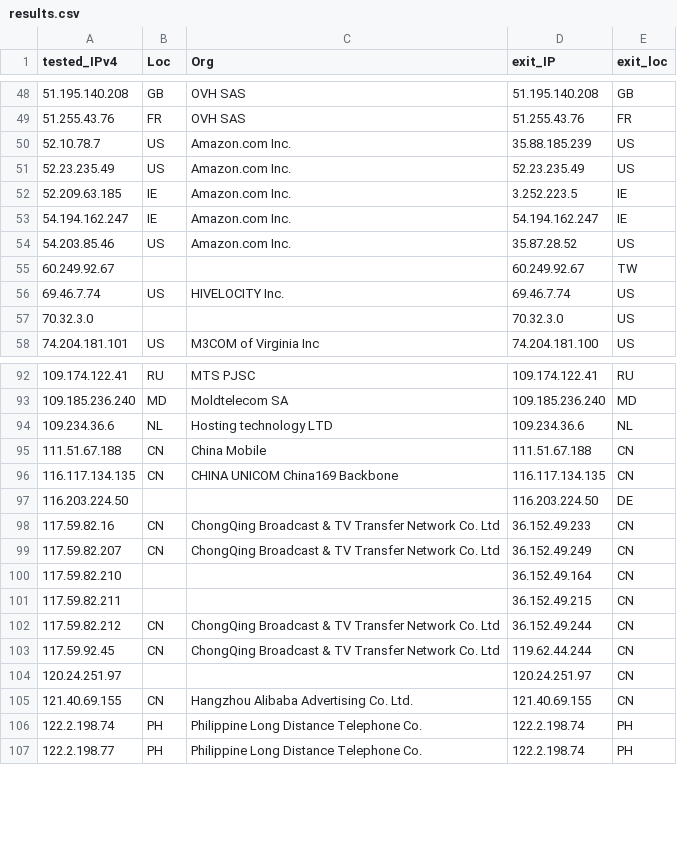
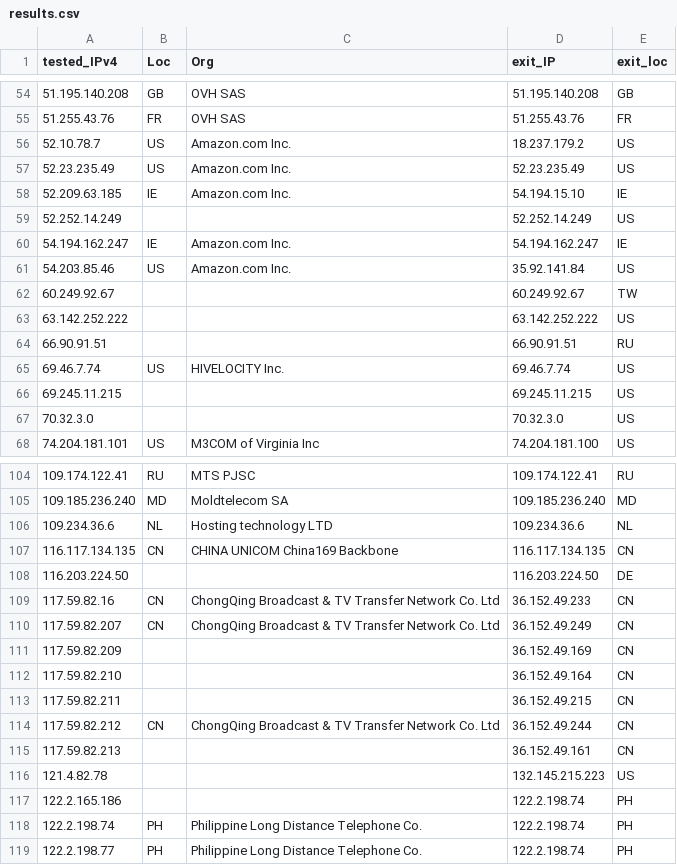
Before and after one commit to Rgb0315/Cloudflare-CDN, a CSV file: results.csv, drawn as a sheet; only a part is shown, gaps mark what is left out; the diff covers the shown part only.

```diff
--- a/results.csv
+++ b/results.csv
@@ -49,9 +55,13 @@ tested_IPv4,Loc,Org,exit_IP,exit_loc
 51.255.43.76,FR,OVH SAS,51.255.43.76,FR
-52.10.78.7,US,Amazon.com  Inc.,35.88.185.239,US
+52.10.78.7,US,Amazon.com  Inc.,18.237.179.2,US
 52.23.235.49,US,Amazon.com  Inc.,52.23.235.49,US
-52.209.63.185,IE,Amazon.com  Inc.,3.252.223.5,IE
+52.209.63.185,IE,Amazon.com  Inc.,54.194.15.10,IE
+52.252.14.249,,,52.252.14.249,US
 54.194.162.247,IE,Amazon.com  Inc.,54.194.162.247,IE
-54.203.85.46,US,Amazon.com  Inc.,35.87.28.52,US
+54.203.85.46,US,Amazon.com  Inc.,35.92.141.84,US
 60.249.92.67,,,60.249.92.67,TW
+63.142.252.222,,,63.142.252.222,US
+66.90.91.51,,,66.90.91.51,RU
 69.46.7.74,US,HIVELOCITY  Inc.,69.46.7.74,US
+69.245.11.215,,,69.245.11.215,US
 70.32.3.0,,,70.32.3.0,US
@@ -94,3 +106,2 @@ tested_IPv4,Loc,Org,exit_IP,exit_loc
 109.234.36.6,NL,Hosting technology LTD,109.234.36.6,NL
-111.51.67.188,CN,China Mobile,111.51.67.188,CN
 116.117.134.135,CN,CHINA UNICOM China169 Backbone,116.117.134.135,CN
@@ -99,2 +110,3 @@ tested_IPv4,Loc,Org,exit_IP,exit_loc
 117.59.82.207,CN,ChongQing Broadcast & TV Transfer Network Co. Ltd,36.152.49.249,CN
+117.59.82.209,,,36.152.49.169,CN
 117.59.82.210,,,36.152.49.164,CN
@@ -102,5 +114,5 @@ tested_IPv4,Loc,Org,exit_IP,exit_loc
 117.59.82.212,CN,ChongQing Broadcast & TV Transfer Network Co. Ltd,36.152.49.244,CN
-117.59.92.45,CN,ChongQing Broadcast & TV Transfer Network Co. Ltd,119.62.44.244,CN
-120.24.251.97,,,120.24.251.97,CN
-121.40.69.155,CN,Hangzhou Alibaba Advertising Co. Ltd.,121.40.69.155,CN
+117.59.82.213,,,36.152.49.161,CN
+121.4.82.78,,,132.145.215.223,US
+122.2.165.186,,,122.2.198.74,PH
 122.2.198.74,PH,Philippine Long Distance Telephone Co.,122.2.198.74,PH
```
Also changed, not shown: 21 added rows, 12 removed rows and 18 edited cells elsewhere in this file.
